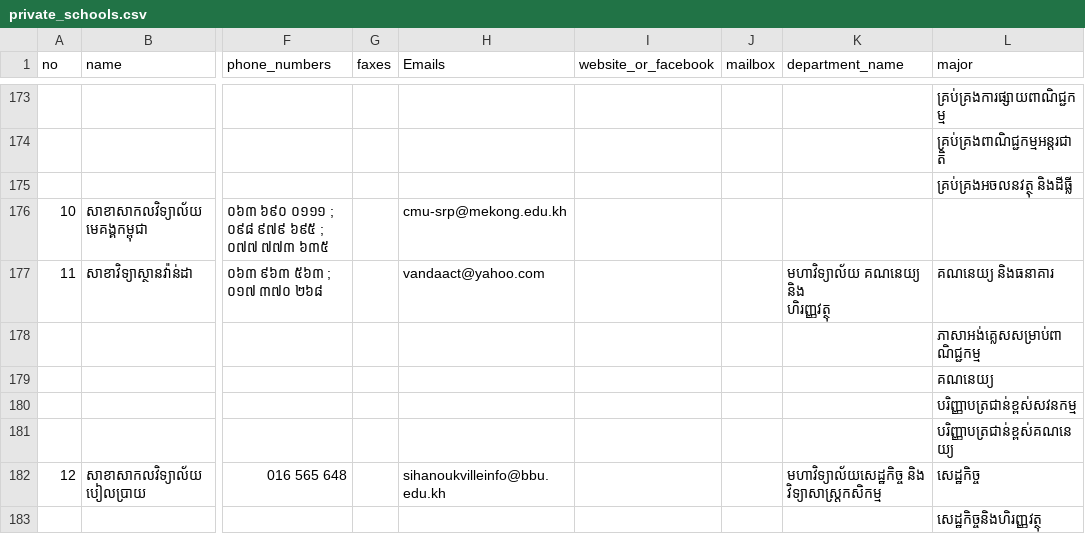
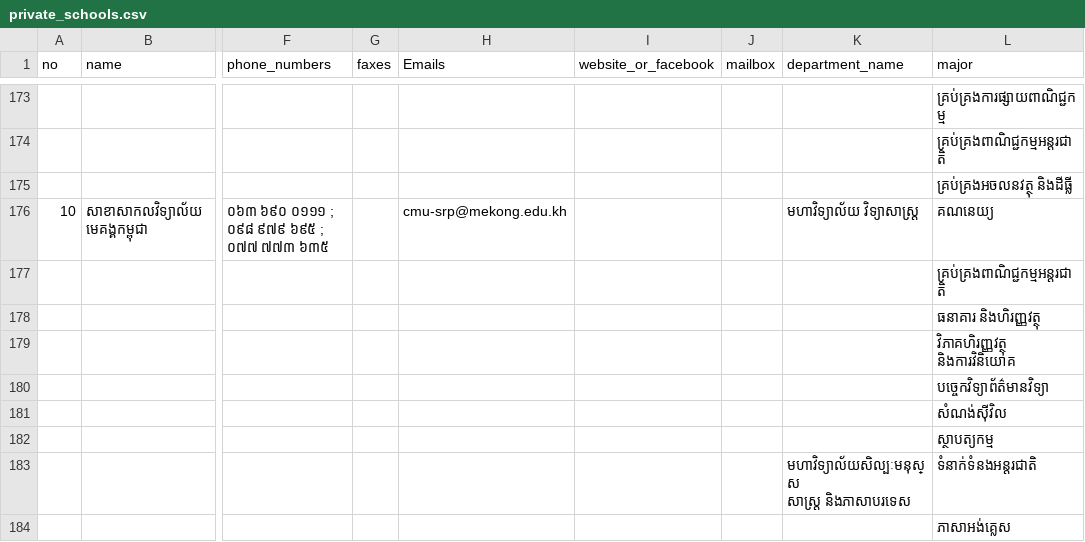
Before and after one commit to ilabsea/trey_visay_api, a CSV file: db/csv/private_schools.csv, drawn as a sheet; only a part is shown, gaps mark what is left out; the shorter side is filled out with more unchanged rows; rows hold the shown columns only; ↵ is a line break in a cell; the diff covers the shown part only; the diff names each change by its address in the sheet, - before the commit and + after, or states it on an @@ line.

Commit message:
clean up some schools info

```diff
--- a/db/csv/private_schools.csv
+++ b/db/csv/private_schools.csv
-K176 (department_name): (empty)
+K176 (department_name): មហាវិទ្យាល័យ វិទ្យាសាស្រ្ត
-L176 (major): (empty)
+L176 (major): គណនេយ្យ
+row 177:  |  |  |  |  |  |  |  | គ្រប់គ្រងពាណិជ្ជកម្មអន្ដរជាតិ
+row 178:  |  |  |  |  |  |  |  | ធនាគារ និងហិរញ្ញវត្ថុ
+row 179:  |  |  |  |  |  |  |  | វិភាគហិរញ្ញវត្ថុ និងការវិនិយោគ
+row 180:  |  |  |  |  |  |  |  | បច្ចេកវិទ្យាព័ត៌មានវិទ្យា
+row 181:  |  |  |  |  |  |  |  | សំណង់ស៊ីវិល
+row 182:  |  |  |  |  |  |  |  | ស្ថាបត្យកម្ម
+row 183:  |  |  |  |  |  |  | មហាវិទ្យាល័យសិល្បៈមនុស្ស ↵ សាស្រ្ត និងភាសាបរទេស | ទំនាក់ទំនងអន្តរជាតិ
+row 184:  |  |  |  |  |  |  |  | ភាសាអង់គ្លេស
```
Also changed, not shown: 11 added rows and 71 edited cells elsewhere in this file, db/csv/government_schools.csv, db/csv/ngo_schools.csv.
